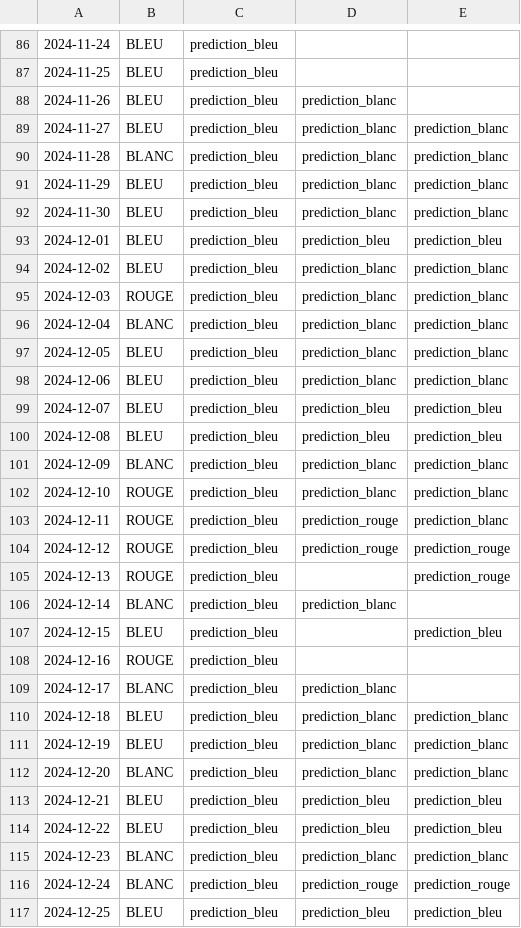
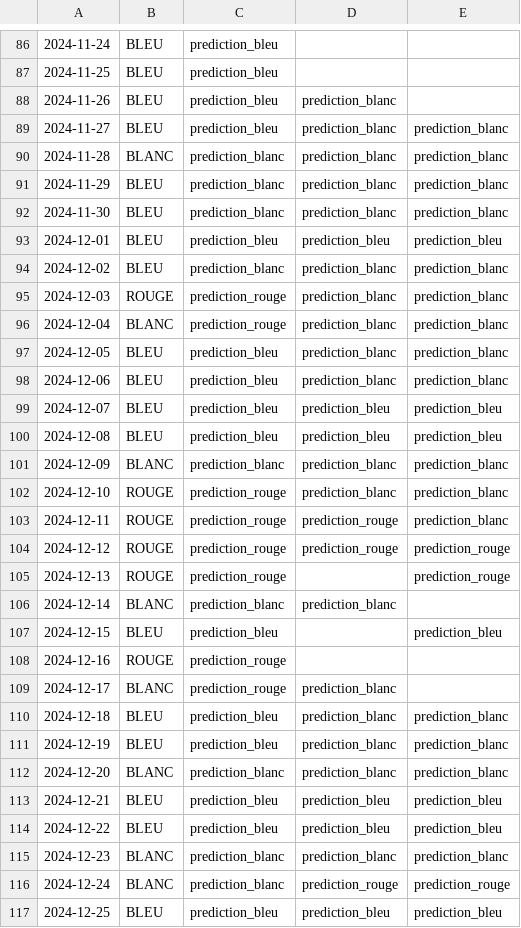
Before and after one commit to dataforgoodfr/energetic-stress-production, a CSV file: data/gold/our_tempo_prediction.csv, drawn as a sheet; only a part is shown, gaps mark what is left out; the diff covers the shown part only.

Commit message:
load more data to be sure the rolling window is full

```diff
--- a/data/gold/our_tempo_prediction.csv
+++ b/data/gold/our_tempo_prediction.csv
@@ -89,9 +89,9 @@
 2024-11-27,BLEU,prediction_bleu,prediction_blanc,prediction_blanc
-2024-11-28,BLANC,prediction_bleu,prediction_blanc,prediction_blanc
-2024-11-29,BLEU,prediction_bleu,prediction_blanc,prediction_blanc
-2024-11-30,BLEU,prediction_bleu,prediction_blanc,prediction_blanc
+2024-11-28,BLANC,prediction_blanc,prediction_blanc,prediction_blanc
+2024-11-29,BLEU,prediction_blanc,prediction_blanc,prediction_blanc
+2024-11-30,BLEU,prediction_blanc,prediction_blanc,prediction_blanc
 2024-12-01,BLEU,prediction_bleu,prediction_bleu,prediction_bleu
-2024-12-02,BLEU,prediction_bleu,prediction_blanc,prediction_blanc
-2024-12-03,ROUGE,prediction_bleu,prediction_blanc,prediction_blanc
-2024-12-04,BLANC,prediction_bleu,prediction_blanc,prediction_blanc
+2024-12-02,BLEU,prediction_blanc,prediction_blanc,prediction_blanc
+2024-12-03,ROUGE,prediction_rouge,prediction_blanc,prediction_blanc
+2024-12-04,BLANC,prediction_rouge,prediction_blanc,prediction_blanc
 2024-12-05,BLEU,prediction_bleu,prediction_blanc,prediction_blanc
@@ -100,18 +100,18 @@
 2024-12-08,BLEU,prediction_bleu,prediction_bleu,prediction_bleu
-2024-12-09,BLANC,prediction_bleu,prediction_blanc,prediction_blanc
-2024-12-10,ROUGE,prediction_bleu,prediction_blanc,prediction_blanc
-2024-12-11,ROUGE,prediction_bleu,prediction_rouge,prediction_blanc
-2024-12-12,ROUGE,prediction_bleu,prediction_rouge,prediction_rouge
-2024-12-13,ROUGE,prediction_bleu,,prediction_rouge
-2024-12-14,BLANC,prediction_bleu,prediction_blanc,
+2024-12-09,BLANC,prediction_blanc,prediction_blanc,prediction_blanc
+2024-12-10,ROUGE,prediction_rouge,prediction_blanc,prediction_blanc
+2024-12-11,ROUGE,prediction_rouge,prediction_rouge,prediction_blanc
+2024-12-12,ROUGE,prediction_rouge,prediction_rouge,prediction_rouge
+2024-12-13,ROUGE,prediction_rouge,,prediction_rouge
+2024-12-14,BLANC,prediction_blanc,prediction_blanc,
 2024-12-15,BLEU,prediction_bleu,,prediction_bleu
-2024-12-16,ROUGE,prediction_bleu,,
-2024-12-17,BLANC,prediction_bleu,prediction_blanc,
+2024-12-16,ROUGE,prediction_rouge,,
+2024-12-17,BLANC,prediction_rouge,prediction_blanc,
 2024-12-18,BLEU,prediction_bleu,prediction_blanc,prediction_blanc
 2024-12-19,BLEU,prediction_bleu,prediction_blanc,prediction_blanc
-2024-12-20,BLANC,prediction_bleu,prediction_blanc,prediction_blanc
+2024-12-20,BLANC,prediction_blanc,prediction_blanc,prediction_blanc
 2024-12-21,BLEU,prediction_bleu,prediction_bleu,prediction_bleu
 2024-12-22,BLEU,prediction_bleu,prediction_bleu,prediction_bleu
-2024-12-23,BLANC,prediction_bleu,prediction_blanc,prediction_blanc
-2024-12-24,BLANC,prediction_bleu,prediction_rouge,prediction_rouge
+2024-12-23,BLANC,prediction_blanc,prediction_blanc,prediction_blanc
+2024-12-24,BLANC,prediction_blanc,prediction_rouge,prediction_rouge
 2024-12-25,BLEU,prediction_bleu,prediction_bleu,prediction_bleu
```
Also changed, not shown: 10 added rows and 19 edited cells elsewhere in this file, 2 other files.
